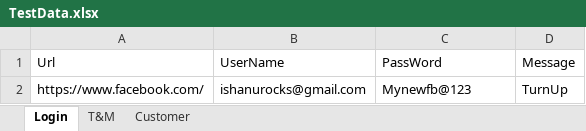
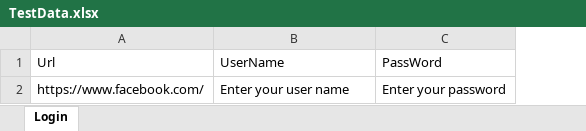
Before and after one commit to chatterjeeishanu/Facebook, an Excel workbook: Facebook/Test Data/TestData.xlsx, sheet Login, drawn as a sheet; values as stored, in another font and other column widths than the file's, no borders; the diff names each change by its address in the sheet, - before the commit and + after, or states it on an @@ line.

```diff
--- a/Facebook/Test Data/TestData.xlsx (sheet Login)
+++ b/Facebook/Test Data/TestData.xlsx (sheet Login)
-sheet tab: T&M
-sheet tab: Customer
-column D, rows 1-2: Message | TurnUp
-B2: ishanurocks@gmail.com
+B2: Enter your user name
-C2: Mynewfb@123
+C2: Enter your password
```
